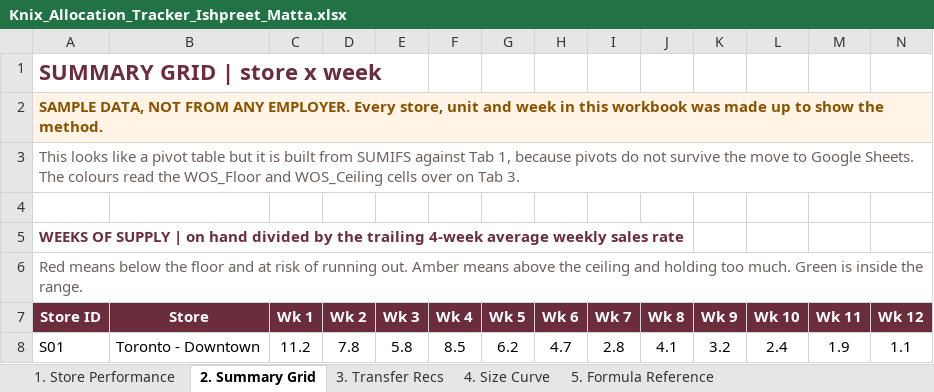
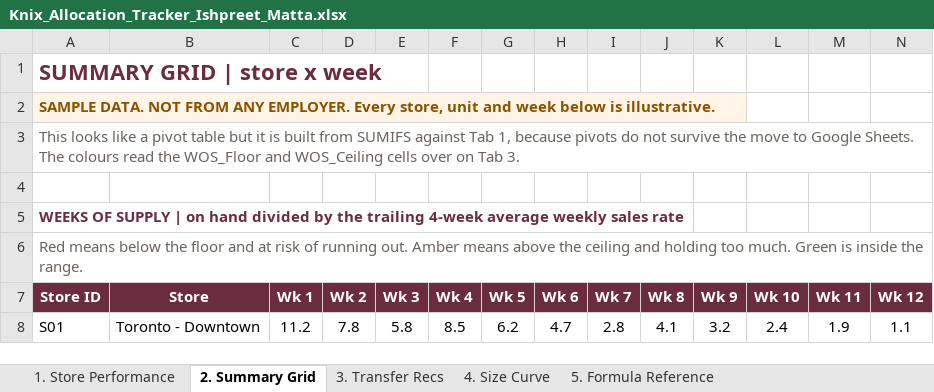
Before and after one commit to ProgrAngad/ishpreetmatta, an Excel workbook: files/Knix_Allocation_Tracker_Ishpreet_Matta.xlsx, sheet 2. Summary Grid, drawn as a sheet; only a part is shown; values as stored, in another font and other column widths than the file's, no borders; conditional formats not drawn; the diff names each change by its address in the sheet, - before the commit and + after, or states it on an @@ line.

Commit message:
Cut the meta-commentary from the sample-data labels
"made up to show the method" and similar narrate the fabrication instead of
just labelling it. Now reads "Sample data. Not from any employer." across the
page, the workbook banner, the summary PDF and the README.

Also tightened the coursework note and the outcome opener.

```diff
--- a/files/Knix_Allocation_Tracker_Ishpreet_Matta.xlsx (sheet 2. Summary Grid)
+++ b/files/Knix_Allocation_Tracker_Ishpreet_Matta.xlsx (sheet 2. Summary Grid)
-A2 (Store ID): SAMPLE DATA, NOT FROM ANY EMPLOYER. Every store, unit and week in this workbook was made up to show the method.
+A2 (Store ID): SAMPLE DATA. NOT FROM ANY EMPLOYER. Every store, unit and week below is illustrative.
```
Also changed, not shown: sheet 5. Formula Reference, sheet 3. Transfer Recs, sheet 4. Size Curve, sheet 1. Store Performance, 5 other files.
